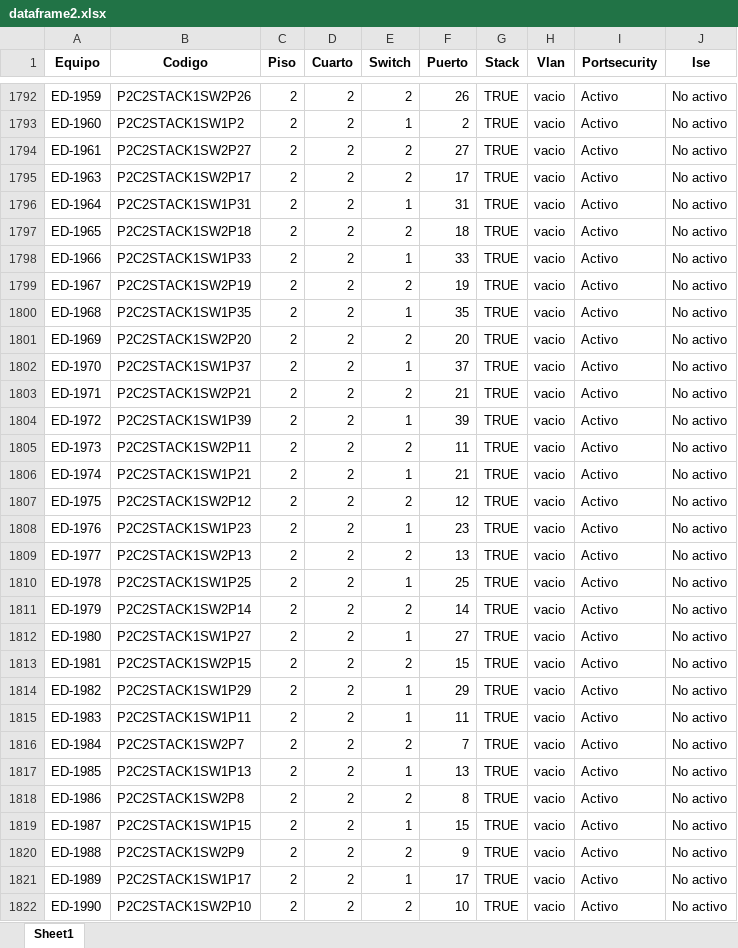
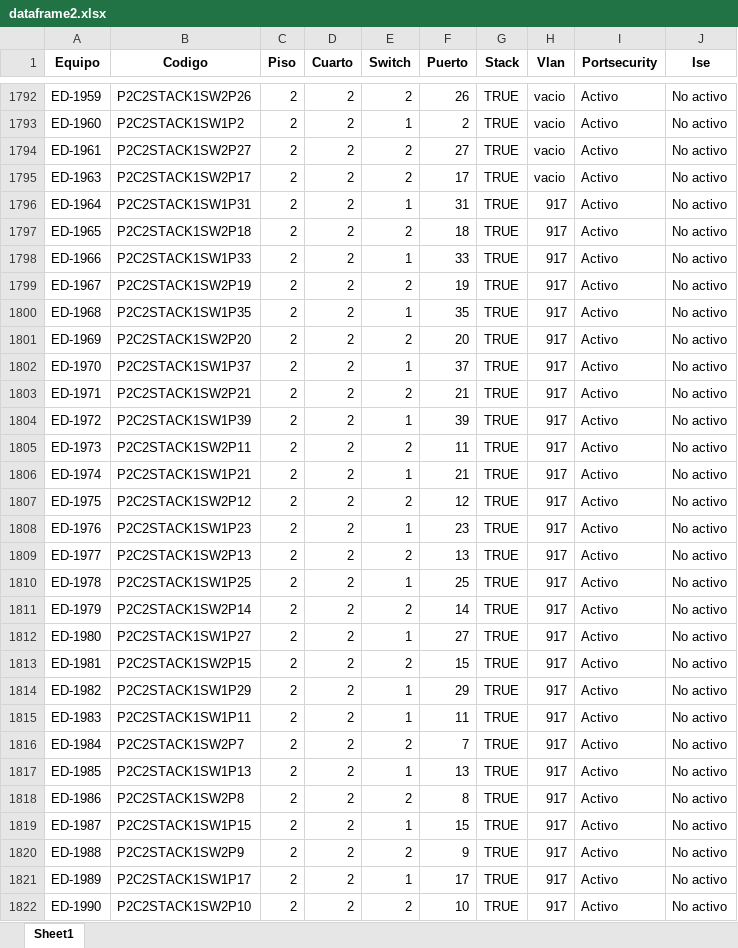
Before and after one commit to JeffersonUP/TG_UP, an Excel workbook: dataframe2.xlsx, sheet Sheet1, drawn as a sheet; only a part is shown, gaps mark what is left out; values as stored, in another font and other column widths than the file's, no borders; the diff covers the shown part only; the diff names each change by its address in the sheet, - before the commit and + after, or states it on an @@ line.

```diff
--- a/dataframe2.xlsx (sheet Sheet1)
+++ b/dataframe2.xlsx (sheet Sheet1)
-H1796:H1822 (Vlan): vacio
+H1796:H1822 (Vlan): 917
```
Also changed, not shown: 12 added rows and 63 edited cells elsewhere in this sheet, vlans.xlsx, 1 other file.
